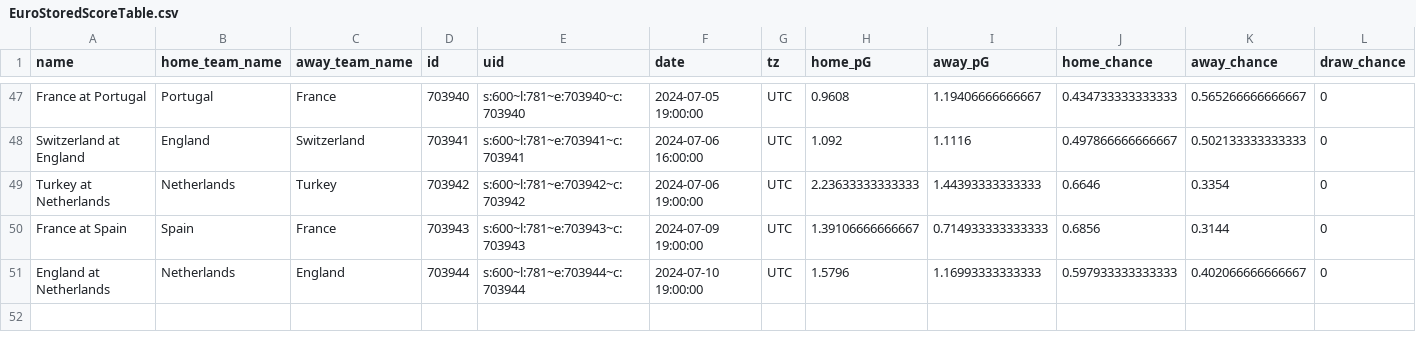
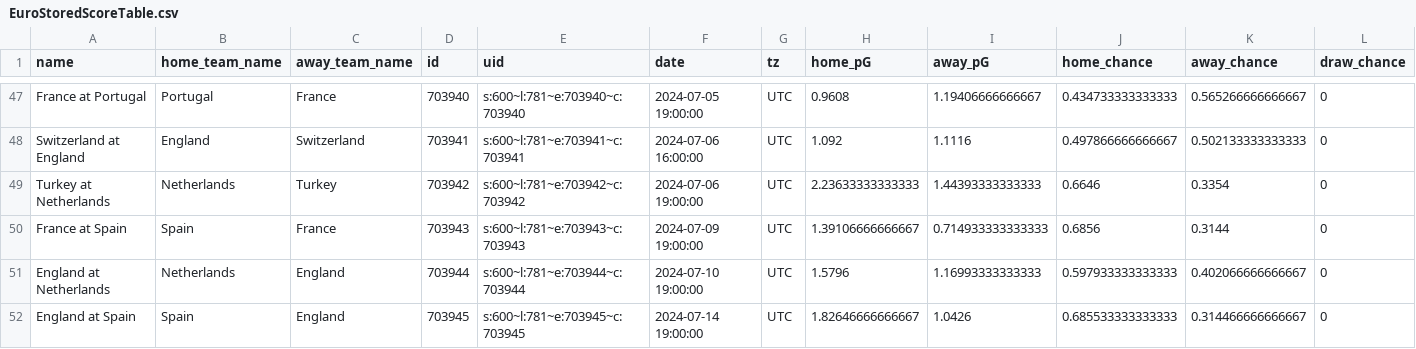
Before and after one commit to zecellomaster/tprdatarepo, a CSV file: 2024 Euro/EuroStoredScoreTable.csv, drawn as a sheet; only a part is shown, gaps mark what is left out; rows hold the shown columns only; the diff names each change by its address in the sheet, - before the commit and + after, or states it on an @@ line.

Commit message:
UEFA Euro 2024 Update on 2024-07-14 22:19:10 EDT

```diff
--- a/2024 Euro/EuroStoredScoreTable.csv
+++ b/2024 Euro/EuroStoredScoreTable.csv
+row 52: England at Spain | Spain | England | 703945 | s:600~l:781~e:703945~c:703945 | 2024-07-14 19:00:00 | UTC | 1.82646666666667 | 1.0426 | 0.685533333333333 | 0.314466666666667 | 0
```
Also changed, not shown: 2024 Euro/EuroTournamentOdds.csv, 5 other files.
